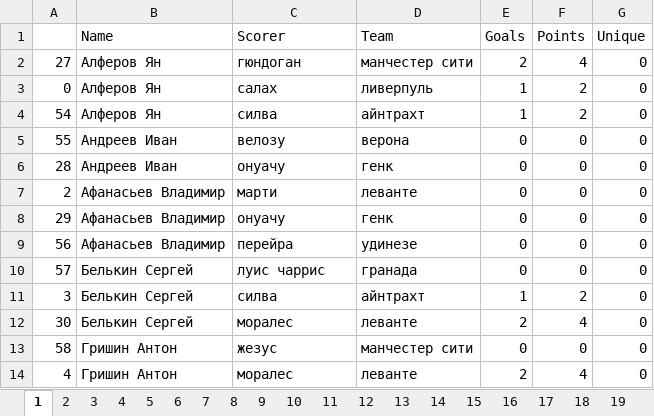
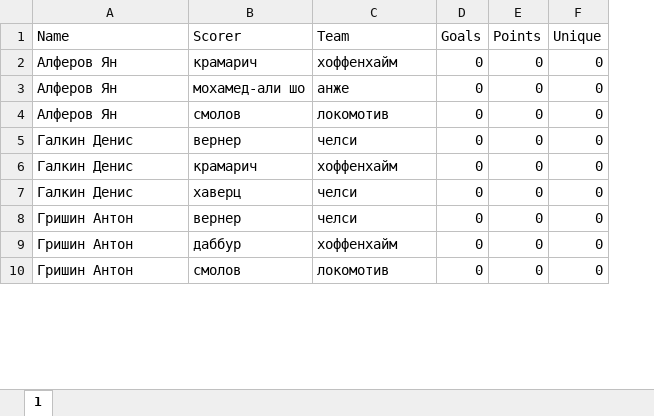
Before and after one commit to melanator/euroleague, an Excel workbook: output/bombs_bets.xlsx, sheet 1, drawn as a sheet; only a part is shown; values as stored, in another font and other column widths than the file's, no cell formats; removed rows and columns are numbered as before the commit, all else as after; the diff covers the shown part only; the diff names each change by its address in the sheet, - before the commit and + after, or states it on an @@ line.

```diff
--- a/output/bombs_bets.xlsx (sheet 1)
+++ b/output/bombs_bets.xlsx (sheet 1)
-sheet tab: 2
-sheet tab: 3
-sheet tab: 4
-sheet tab: 5
-sheet tab: 6
-sheet tab: 7
-sheet tab: 8
-sheet tab: 9
-sheet tab: 10
-sheet tab: 11
-sheet tab: 12
-sheet tab: 13
-sheet tab: 14
-sheet tab: 15
-sheet tab: 16
-sheet tab: 17
-sheet tab: 18
-sheet tab: 19
-column A, rows 2-5: 27 | 0 | 54 | 55; rows 7-9: 2 | 29 | 56; rows 13-14: 58 | 4
-B2 (Scorer): гюндоган
+B2 (Scorer): крамарич
-C2 (Team): манчестер сити
+C2 (Team): хоффенхайм
-D2 (Goals): 2
+D2 (Goals): 0
-E2 (Points): 4
+E2 (Points): 0
-B3 (Scorer): салах
+B3 (Scorer): мохамед-али шо
-C3 (Team): ливерпуль
+C3 (Team): анже
-D3:D4 (Goals): 1
+D3:D4 (Goals): 0
-E3:E4 (Points): 2
+E3:E4 (Points): 0
-B4 (Scorer): силва
+B4 (Scorer): смолов
-C4 (Team): айнтрахт
+C4 (Team): локомотив
-A5 (Name): Андреев Иван
+A5 (Name): Галкин Денис
-B5 (Scorer): велозу
+B5 (Scorer): вернер
-C5 (Team): верона
+C5 (Team): челси
-row 6: 28 | Андреев Иван | онуачу | генк | 0 | 0 | 0
-A6:A7 (Name): Афанасьев Владимир
+A6:A7 (Name): Галкин Денис
-B6 (Scorer): марти
+B6 (Scorer): крамарич
-C6 (Team): леванте
+C6 (Team): хоффенхайм
-B7 (Scorer): онуачу
+B7 (Scorer): хаверц
-C7 (Team): генк
+C7 (Team): челси
-A8 (Name): Афанасьев Владимир
+A8 (Name): Гришин Антон
-B8 (Scorer): перейра
+B8 (Scorer): вернер
-C8 (Team): удинезе
+C8 (Team): челси
-row 10: 57 | Белькин Сергей | луис чаррис | гранада | 0 | 0 | 0
-row 11: 3 | Белькин Сергей | силва | айнтрахт | 1 | 2 | 0
-row 12: 30 | Белькин Сергей | моралес | леванте | 2 | 4 | 0
-B9 (Scorer): жезус
+B9 (Scorer): даббур
-C9 (Team): манчестер сити
+C9 (Team): хоффенхайм
-B10 (Scorer): моралес
+B10 (Scorer): смолов
-C10 (Team): леванте
+C10 (Team): локомотив
-D10 (Goals): 2
+D10 (Goals): 0
-E10 (Points): 4
+E10 (Points): 0
```
Also changed, not shown: 10 added rows, 14 removed rows and 121 edited cells elsewhere in this sheet, other sheet tabs, cell formats, data/bombs_1.xlsx, data/bombs_5.xlsx, 12 other files.
